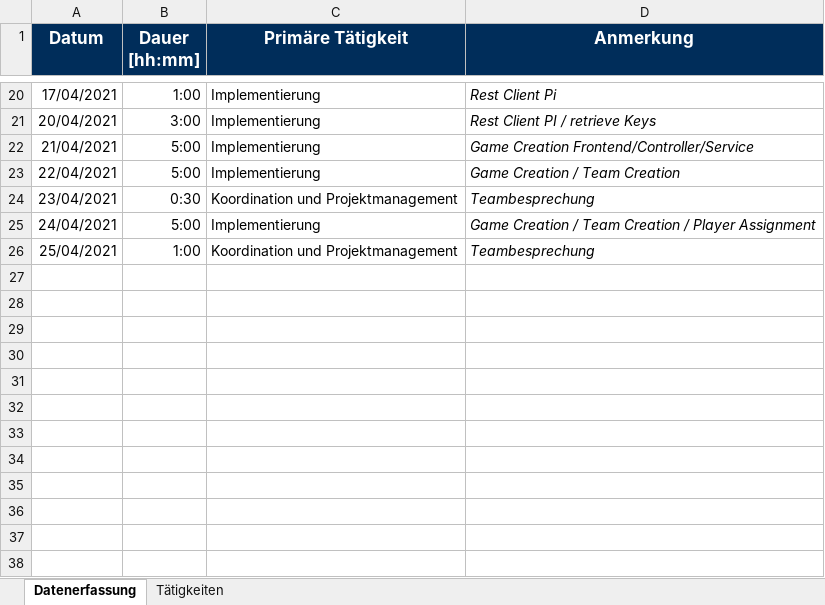
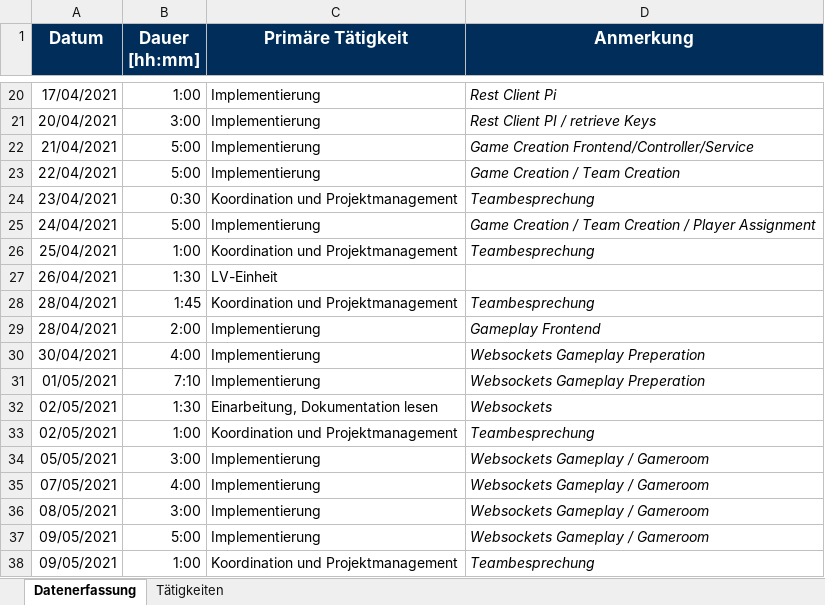
Before and after one commit to merasz/softwareEngineeringProject, an Excel workbook: documents/zeitaufzeichnung/maximilian_heine-Zeitaufzeichnung.xlsx, sheet Datenerfassung, drawn as a sheet; only a part is shown, gaps mark what is left out; values as stored, in another font and other column widths than the file's, no borders; the diff names each change by its address in the sheet, - before the commit and + after, or states it on an @@ line.

Commit message:
Zeitaufzeichnung

```diff
--- a/documents/zeitaufzeichnung/maximilian_heine-Zeitaufzeichnung.xlsx (sheet Datenerfassung)
+++ b/documents/zeitaufzeichnung/maximilian_heine-Zeitaufzeichnung.xlsx (sheet Datenerfassung)
+row 27: 26/04/2021 | 1:30 | LV-Einheit
+row 28: 28/04/2021 | 1:45 | Koordination und Projektmanagement | Teambesprechung
+row 29: 28/04/2021 | 2:00 | Implementierung | Gameplay Frontend
+row 30: 30/04/2021 | 4:00 | Implementierung | Websockets Gameplay Preperation
+row 31: 01/05/2021 | 7:10 | Implementierung | Websockets Gameplay Preperation
+row 32: 02/05/2021 | 1:30 | Einarbeitung, Dokumentation lesen | Websockets
+row 33: 02/05/2021 | 1:00 | Koordination und Projektmanagement | Teambesprechung
+row 34: 05/05/2021 | 3:00 | Implementierung | Websockets Gameplay / Gameroom
+row 35: 07/05/2021 | 4:00 | Implementierung | Websockets Gameplay / Gameroom
+row 36: 08/05/2021 | 3:00 | Implementierung | Websockets Gameplay / Gameroom
+row 37: 09/05/2021 | 5:00 | Implementierung | Websockets Gameplay / Gameroom
+row 38: 09/05/2021 | 1:00 | Koordination und Projektmanagement | Teambesprechung
```
